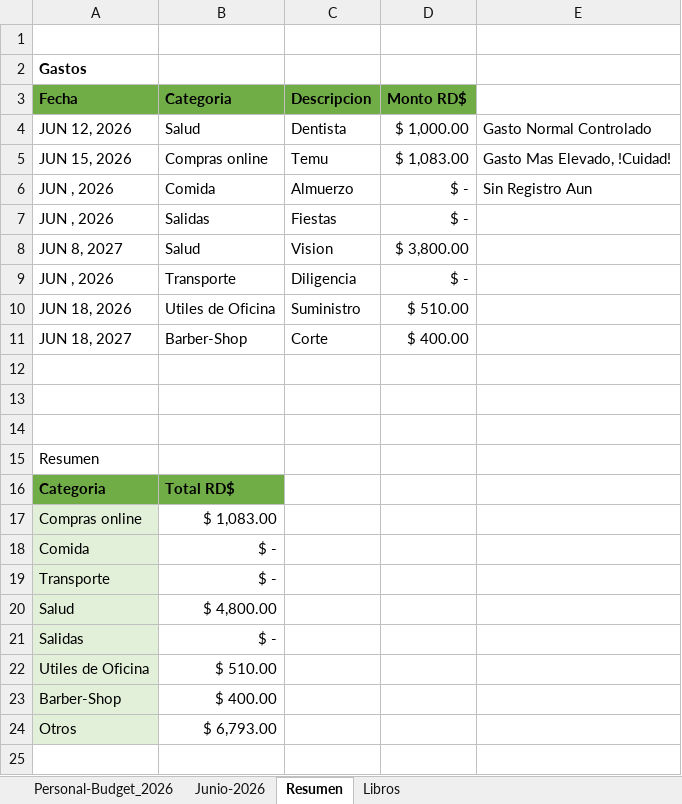
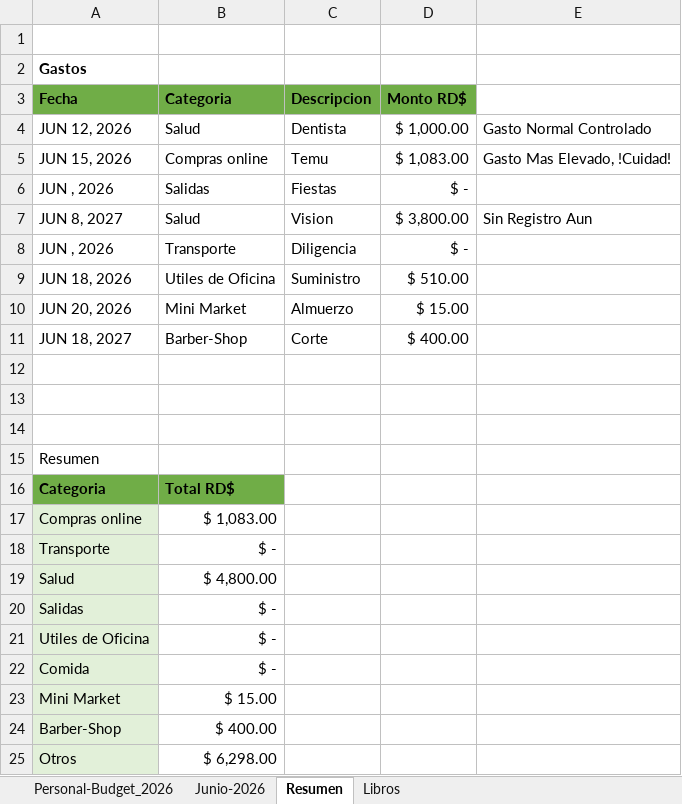
Before and after one commit to EdwinVillarTech/Tienda-sqlserver, an Excel workbook: EXCEL/Presupuesto Personal.xlsx, sheet Resumen, drawn as a sheet; values as stored, in another font and other column widths than the file's, no borders; conditional formats not drawn; removed rows and columns are numbered as before the commit, all else as after; the diff names each change by its address in the sheet, - before the commit and + after, or states it on an @@ line.

Commit message:
feat: Tablas Dinamicas Avanzadas - PivotTable, Slicers, PivotChart, Timeline y Campo Calculado

```diff
--- a/EXCEL/Presupuesto Personal.xlsx (sheet Resumen)
+++ b/EXCEL/Presupuesto Personal.xlsx (sheet Resumen)
-row 6: JUN , 2026 | Comida | Almuerzo | $ - | Sin Registro Aun
-E7: (empty)
+E7: Sin Registro Aun
+row 10: JUN 20, 2026 | Mini Market | Almuerzo | $ 15.00
-B21 (Categoria): $ 510.00
+B21 (Categoria): $ -
@@ row 18 moved to row 22: Comida @@
+row 23: Mini Market | $ 15.00
-B25 (Categoria): $ 6,793.00
+B25 (Categoria): $ 6,298.00
```
Also changed, not shown: sheet Libros, formulas that keep their value, 1 other file.
